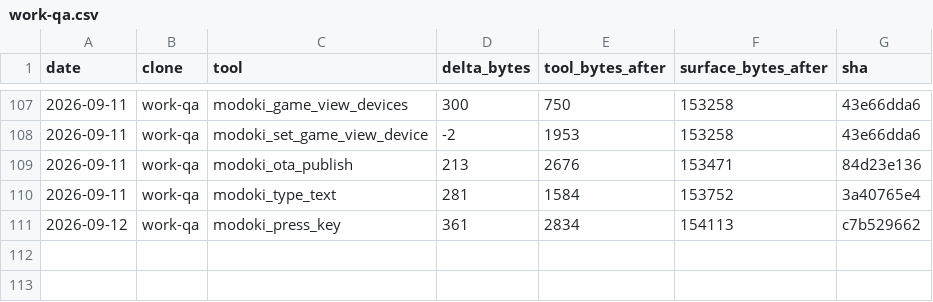
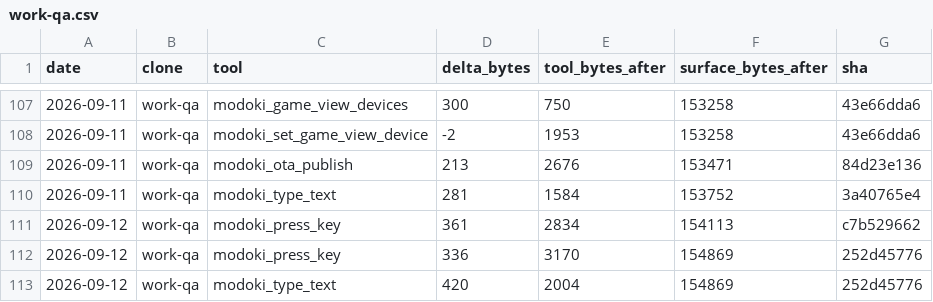
Before and after one commit to lsgmasa33/modoki-engine, a CSV file: engine/tools/modoki-mcp/ledger/work-qa.csv, drawn as a sheet; only a part is shown, gaps mark what is left out; the diff names each change by its address in the sheet, - before the commit and + after, or states it on an @@ line.

```diff
--- a/engine/tools/modoki-mcp/ledger/work-qa.csv
+++ b/engine/tools/modoki-mcp/ledger/work-qa.csv
+row 112: 2026-09-12 | work-qa | modoki_press_key | 336 | 3170 | 154869 | 252d45776
+row 113: 2026-09-12 | work-qa | modoki_type_text | 420 | 2004 | 154869 | 252d45776
```
Also changed, not shown: 6 other files.
